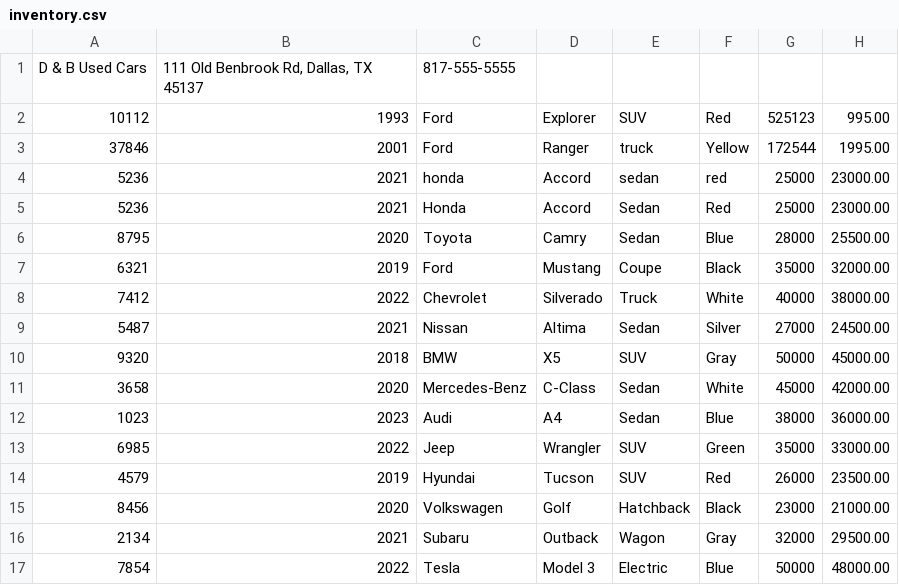
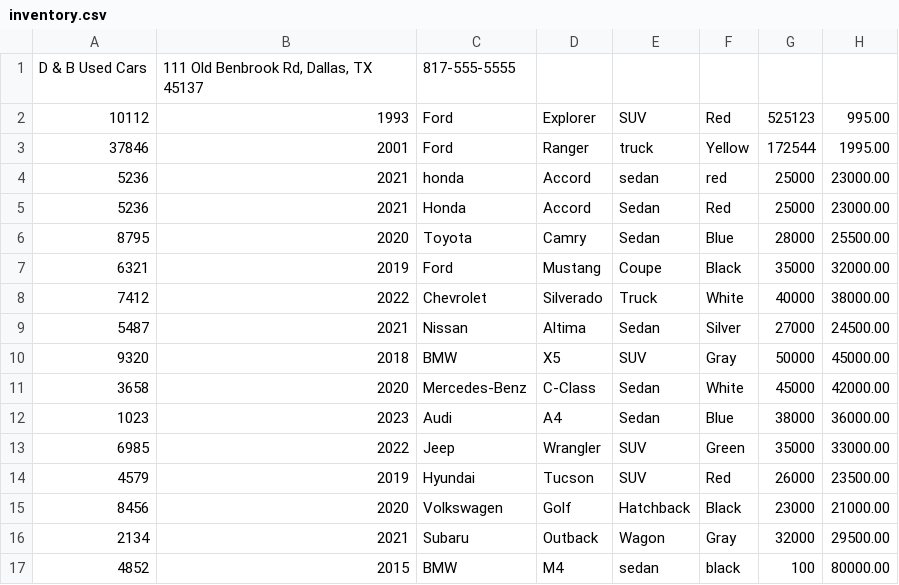
Before and after one commit to fahd209/car-dealer-ship, a CSV file: carDealerShip/files/inventory.csv, drawn as a sheet; removed rows and columns are numbered as before the commit, all else as after; the diff names each change by its address in the sheet, - before the commit and + after, or states it on an @@ line.

```diff
--- a/carDealerShip/files/inventory.csv
+++ b/carDealerShip/files/inventory.csv
-row 17: 7854 | 2022 | Tesla | Model 3 | Electric | Blue | 50000 | 48000.00
+row 17: 4852 | 2015 | BMW | M4 | sedan | black | 100 | 80000.00
```
Also changed, not shown: 3 other files.
